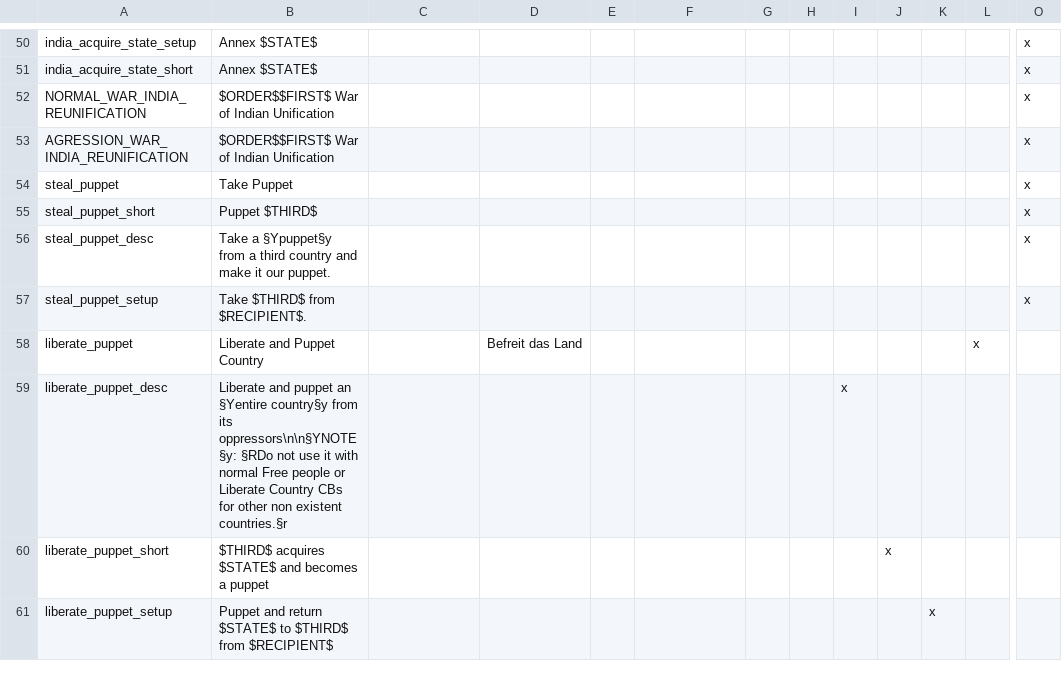
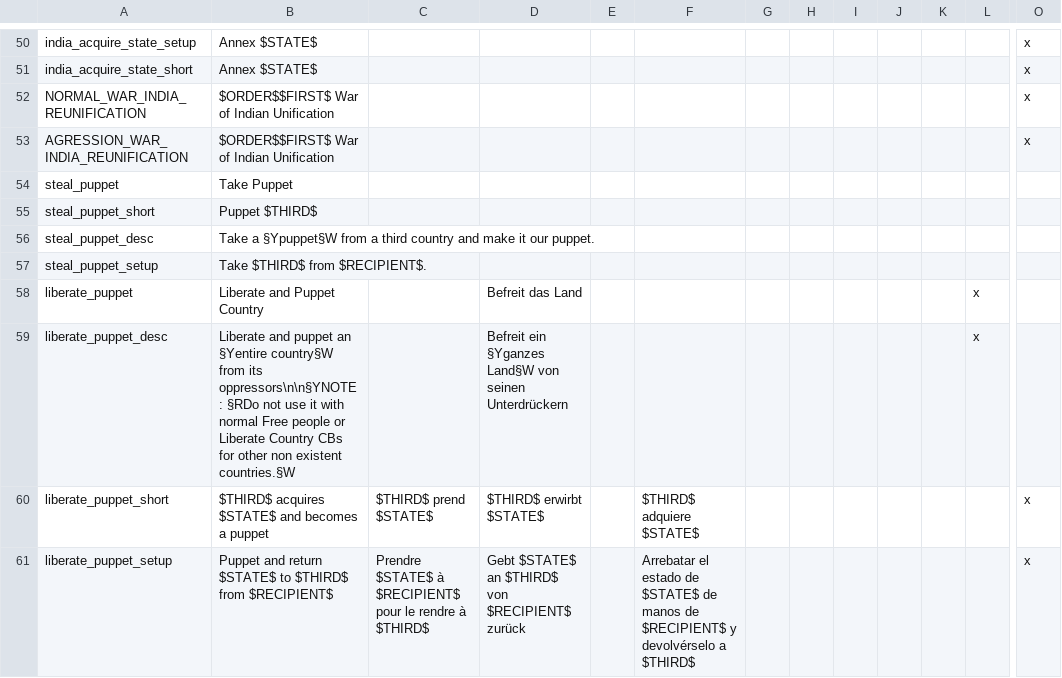
Before and after one commit to Marco-O-Panzer/HFM_MP_Series_Master, a CSV file: HFM_Enhanced_Series_MP/localisation/NewCBs.csv, drawn as a sheet; only a part is shown, gaps mark what is left out; the diff names each change by its address in the sheet, - before the commit and + after, or states it on an @@ line.

```diff
--- a/HFM_Enhanced_Series_MP/localisation/NewCBs.csv
+++ b/HFM_Enhanced_Series_MP/localisation/NewCBs.csv
-O54:O57: x
+O54:O57: (empty)
-B56: Take a §Ypuppet§y from a…
+B56: Take a §Ypuppet§W from a…
-B59: …an §Yentire country§y from its oppressors\n\n§YNOTE§y: §RDo not use it with normal Free people or Liberate Country CBs for other non existent countries.§r
+B59: …an §Yentire country§W from its oppressors\n\n§YNOTE: §RDo not use it with normal Free people or Liberate Country CBs for other non existent countries.§W
-D59: (empty)
+D59: Befreit ein §Yganzes Land§W von seinen Unterdrückern
-I59: x
+I59: (empty)
-L59: (empty)
+L59: x
-C60: (empty)
+C60: $THIRD$ prend $STATE$
-D60: (empty)
+D60: $THIRD$ erwirbt $STATE$
-F60: (empty)
+F60: $THIRD$ adquiere $STATE$
-J60: x
+J60: (empty)
-O60:O61: (empty)
+O60:O61: x
-C61: (empty)
+C61: Prendre $STATE$ à $RECIPIENT$ pour le rendre à $THIRD$
-D61: (empty)
+D61: Gebt $STATE$ an $THIRD$ von $RECIPIENT$ zurück
-F61: (empty)
+F61: Arrebatar el estado de $STATE$ de manos de $RECIPIENT$ y devolvérselo a $THIRD$
-K61: x
+K61: (empty)
```
Also changed, not shown: 6 other files.
